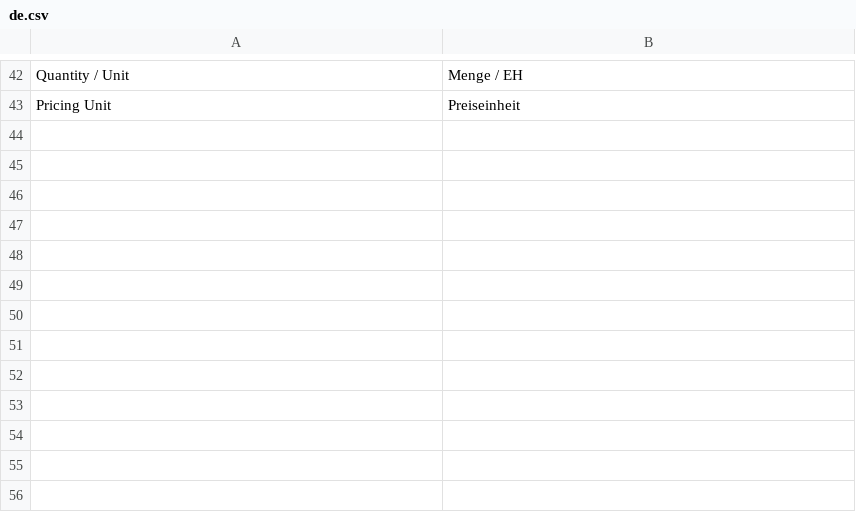
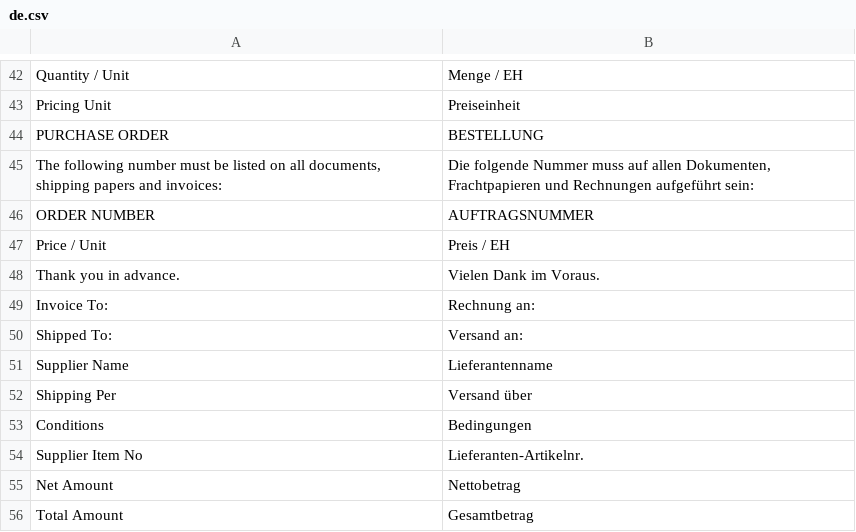
Before and after one commit to AgraWa-GmbH-ERP/agrawa, a CSV file: agrawa/translations/de.csv, drawn as a sheet; only a part is shown, gaps mark what is left out.

Commit message:
feat: update purchase order print format with improved translations

```diff
--- a/agrawa/translations/de.csv
+++ b/agrawa/translations/de.csv
@@ -43 +43,14 @@ Quantity / Unit,Menge / EH,
 Pricing Unit,Preiseinheit,
+PURCHASE ORDER,BESTELLUNG,
+"The following number must be listed on all documents, shipping papers and invoices:","Die folgende Nummer muss auf allen Dokumenten, Frachtpapieren und Rechnungen aufgeführt sein:",
+ORDER NUMBER,AUFTRAGSNUMMER,
+Price / Unit,Preis / EH,
+Thank you in advance.,Vielen Dank im Voraus.,
+Invoice To:,Rechnung an:,
+Shipped To:,Versand an:,
+Supplier Name,Lieferantenname,
+Shipping Per,Versand über,
+Conditions,Bedingungen,
+Supplier Item No,Lieferanten-Artikelnr.,
+Net Amount,Nettobetrag,
+Total Amount,Gesamtbetrag,
```
Also changed, not shown: 1 other file.
